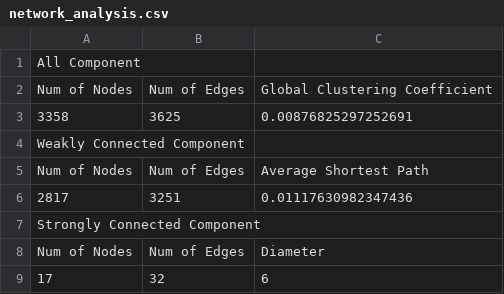
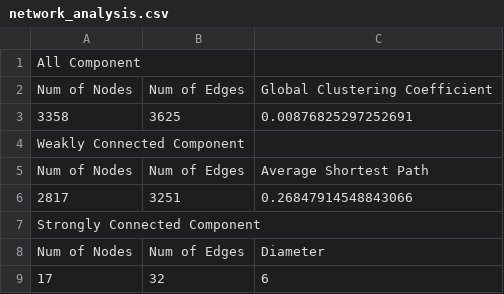
Before and after one commit to JustinSo1/RedditInfoNetwork, a CSV file: network_analysis.csv, drawn as a sheet.

Commit message:
get shortest path analysis properly

```diff
--- a/network_analysis.csv
+++ b/network_analysis.csv
@@ -5,3 +5,3 @@ Weakly Connected Component
 Num of Nodes,Num of Edges,Average Shortest Path
-2817,3251,0.01117630982347436
+2817,3251,0.26847914548843066
 Strongly Connected Component
```
Also changed, not shown: 2 other files.
